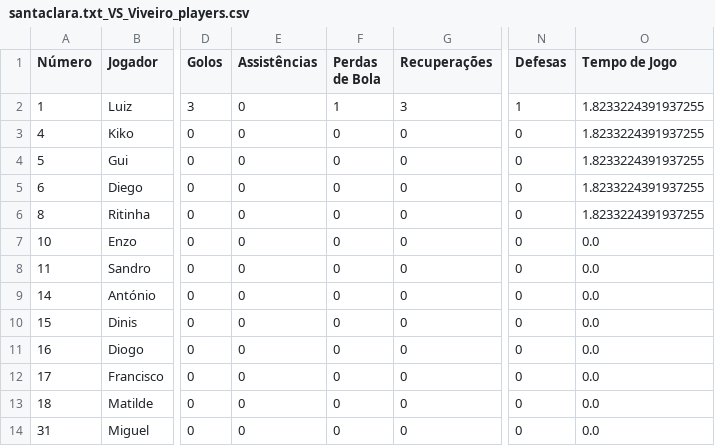
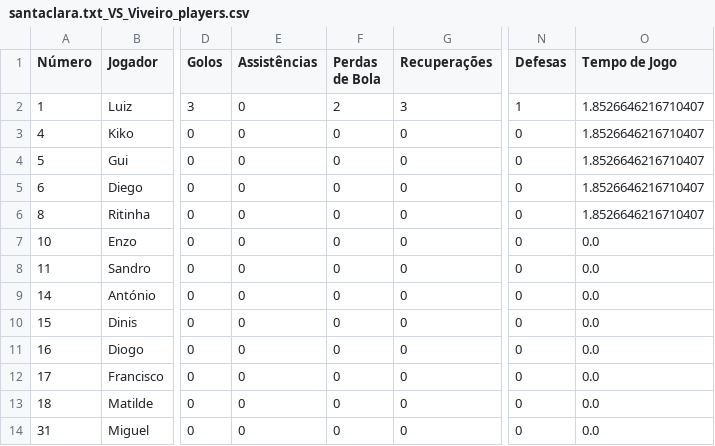
Before and after one commit to dianol3/stats, a CSV file: santaclara.txt/santaclara.txt_VS_Viveiro_players.csv, drawn as a sheet; only a part is shown, gaps mark what is left out; the diff names each change by its address in the sheet, - before the commit and + after, or states it on an @@ line.

Commit message:
Update players table santaclara.txt_VS_Viveiro

```diff
--- a/santaclara.txt/santaclara.txt_VS_Viveiro_players.csv
+++ b/santaclara.txt/santaclara.txt_VS_Viveiro_players.csv
-F2 (Perdas de Bola): 1
+F2 (Perdas de Bola): 2
-O2:O6 (Tempo de Jogo): 1.8233224391937255
+O2:O6 (Tempo de Jogo): 1.8526646216710407
```
